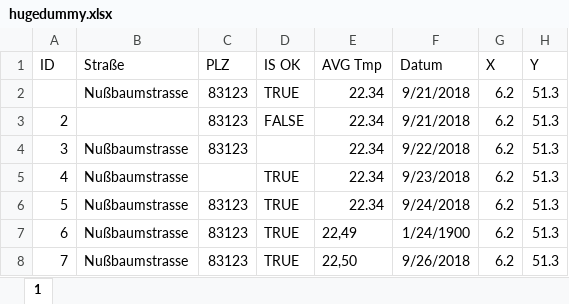
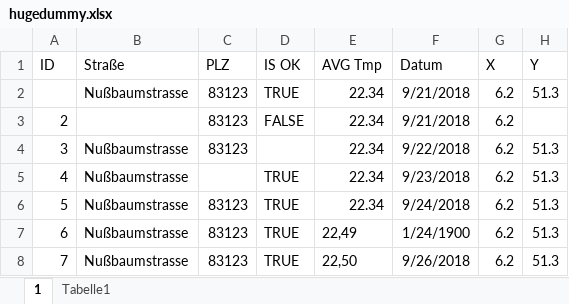
Before and after one commit to ll9/ExcelCleanGuiImporter, an Excel workbook: IntegrationTests/hugedummy.xlsx, sheet 1, drawn as a sheet; only a part is shown; values as stored, in another font and other column widths than the file's, no borders; the diff names each change by its address in the sheet, - before the commit and + after, or states it on an @@ line.

Commit message:
Testing Sheet which does not start at first cell

```diff
--- a/IntegrationTests/hugedummy.xlsx (sheet 1)
+++ b/IntegrationTests/hugedummy.xlsx (sheet 1)
+sheet tab: Tabelle1
-H3 (Y): 51.3
+H3 (Y): (empty)
```
Also changed, not shown: 1 other file.
